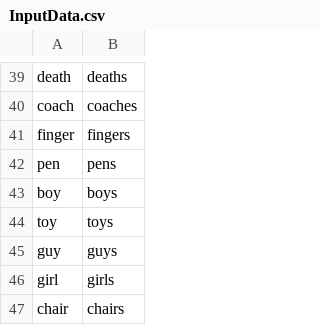
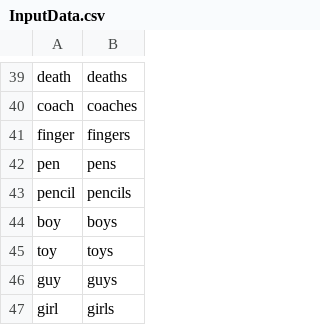
Before and after one commit to sarathkcm/Pluralize.NET, a CSV file: Pluralize.NET.Tests/InputData.csv, drawn as a sheet; only a part is shown, gaps mark what is left out; the shorter side is filled out with more unchanged rows; the diff names each change by its address in the sheet, - before the commit and + after, or states it on an @@ line.

Commit message:
More Unit Tests

```diff
--- a/Pluralize.NET.Tests/InputData.csv
+++ b/Pluralize.NET.Tests/InputData.csv
+row 43: pencil | pencils
```
